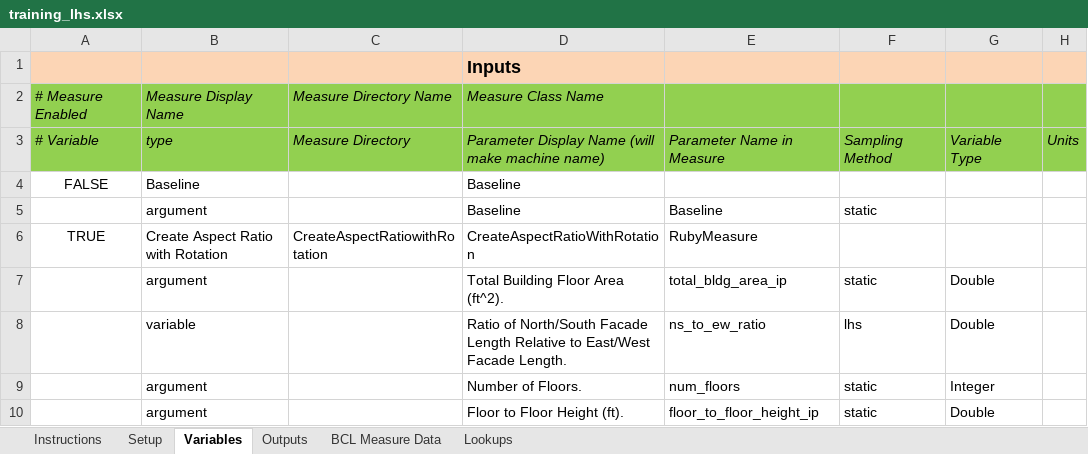
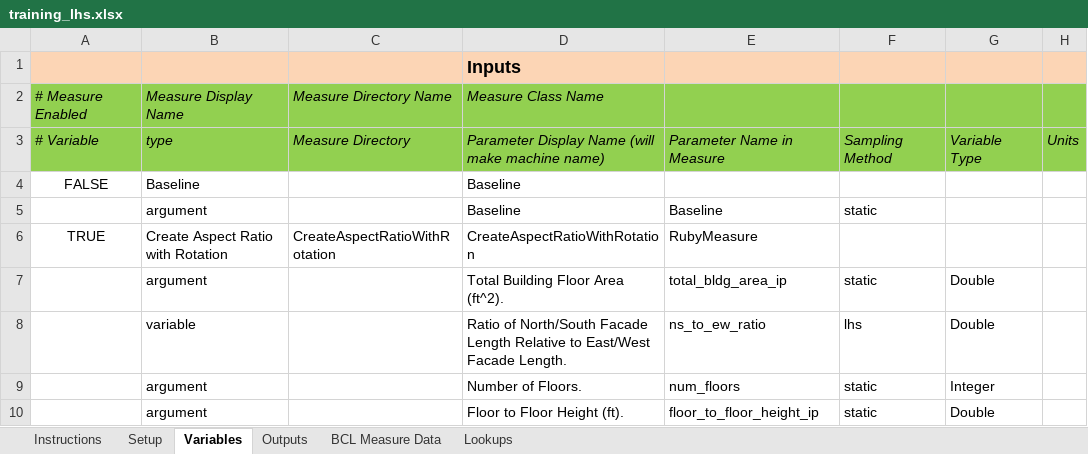
Before and after one commit to NREL/OpenStudio-analysis-spreadsheet, an Excel workbook: projects/training_lhs.xlsx, sheet Variables, drawn as a sheet; only a part is shown; values as stored, in another font and other column widths than the file's, no borders; the diff names each change by its address in the sheet, - before the commit and + after, or states it on an @@ line.

```diff
--- a/projects/training_lhs.xlsx (sheet Variables)
+++ b/projects/training_lhs.xlsx (sheet Variables)
-C6: CreateAspectRatiowithRotation
+C6: CreateAspectRatioWithRotation
```
Also changed, not shown: 31 other files.
